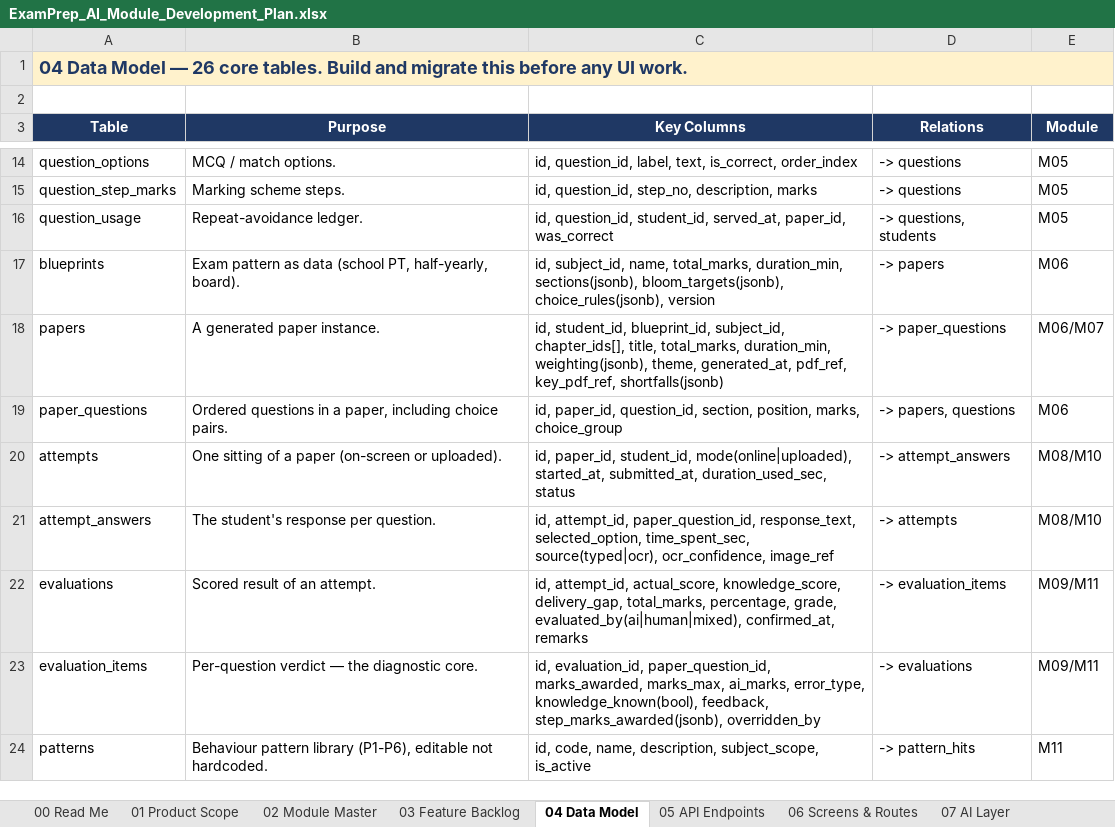
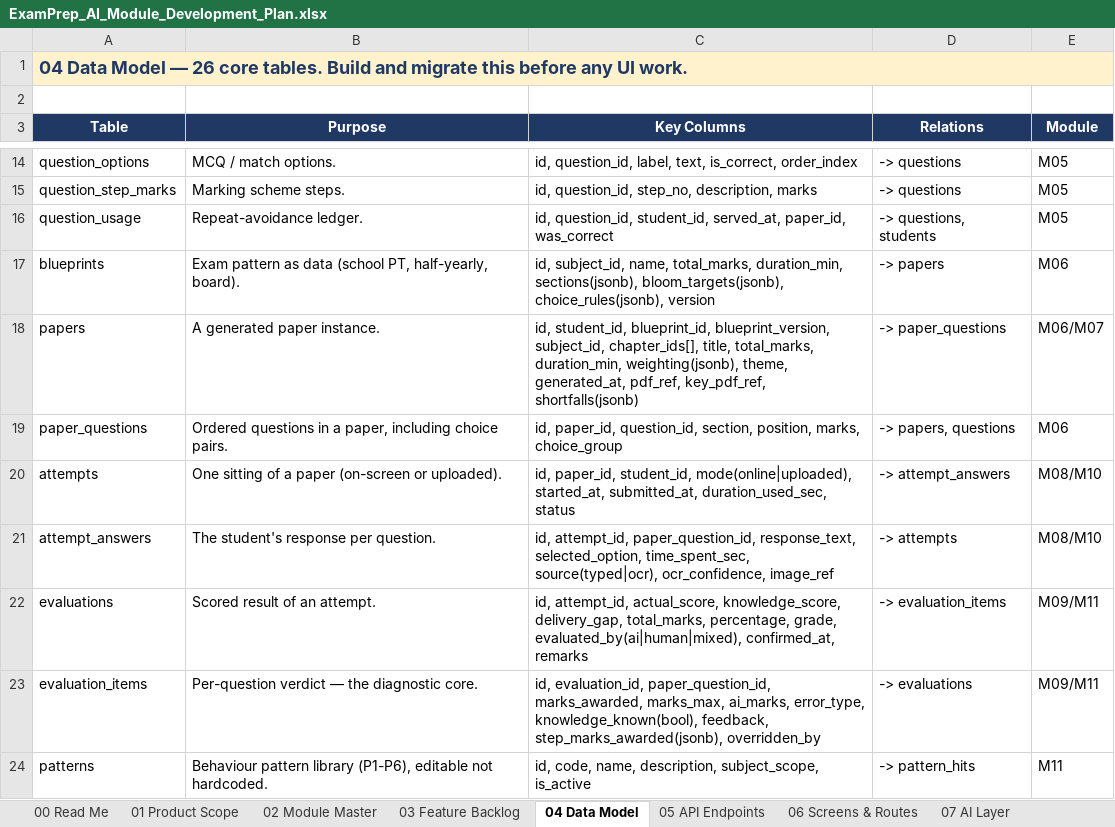
Before and after one commit to sathyaantham2-wq/examprep-ai-, an Excel workbook: docs/ExamPrep_AI_Module_Development_Plan.xlsx, sheet 04 Data Model, drawn as a sheet; only a part is shown, gaps mark what is left out; values as stored, in another font and other column widths than the file's, no borders; the diff names each change by its address in the sheet, - before the commit and + after, or states it on an @@ line.

```diff
--- a/docs/ExamPrep_AI_Module_Development_Plan.xlsx (sheet 04 Data Model)
+++ b/docs/ExamPrep_AI_Module_Development_Plan.xlsx (sheet 04 Data Model)
-C18 (Key Columns): …student_id, blueprint_id, subject_id, chapter_ids[],…
+C18 (Key Columns): …student_id, blueprint_id, blueprint_version, subject_id, chapter_ids[],…
```
Also changed, not shown: sheet 03 Feature Backlog, 4 other files.
